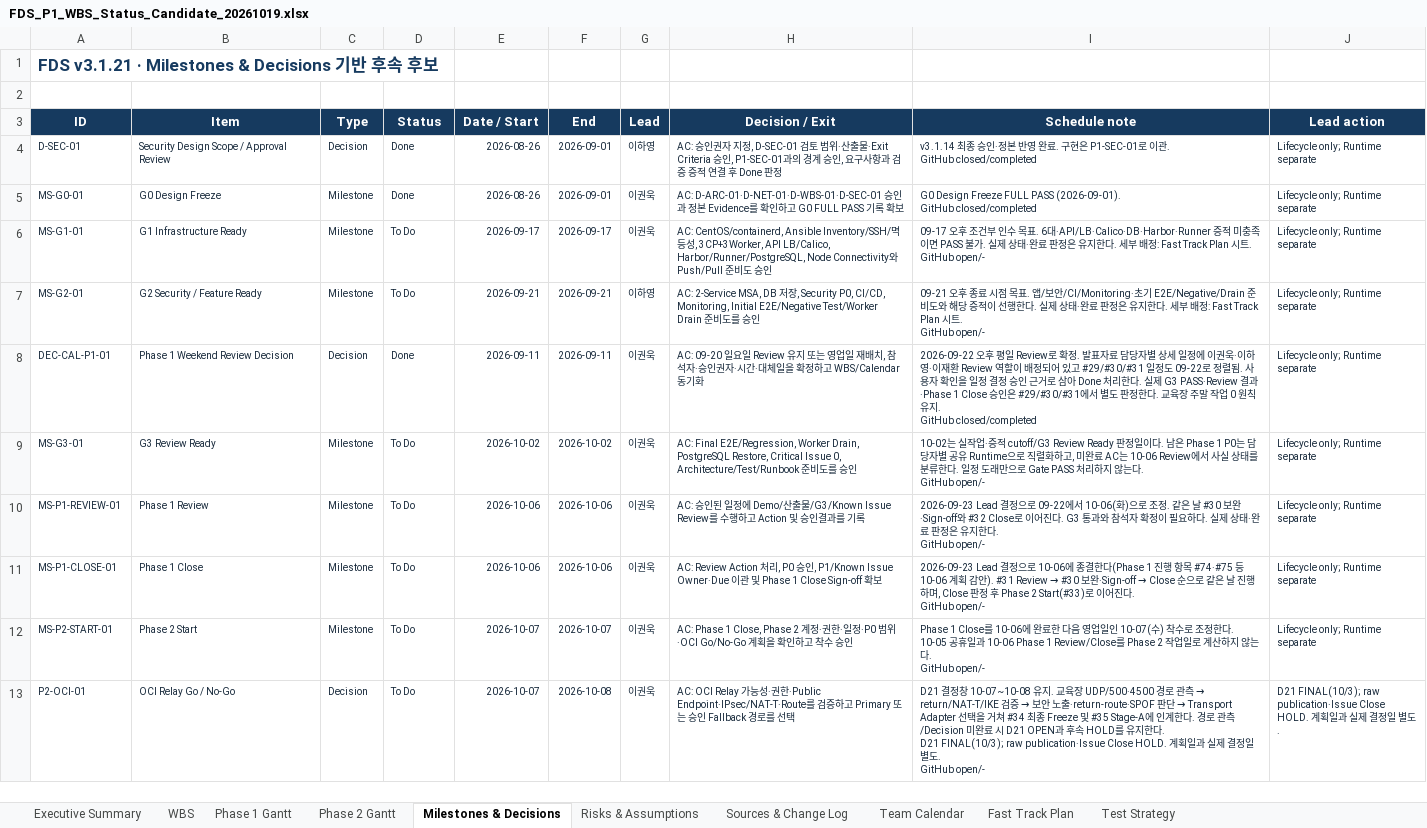
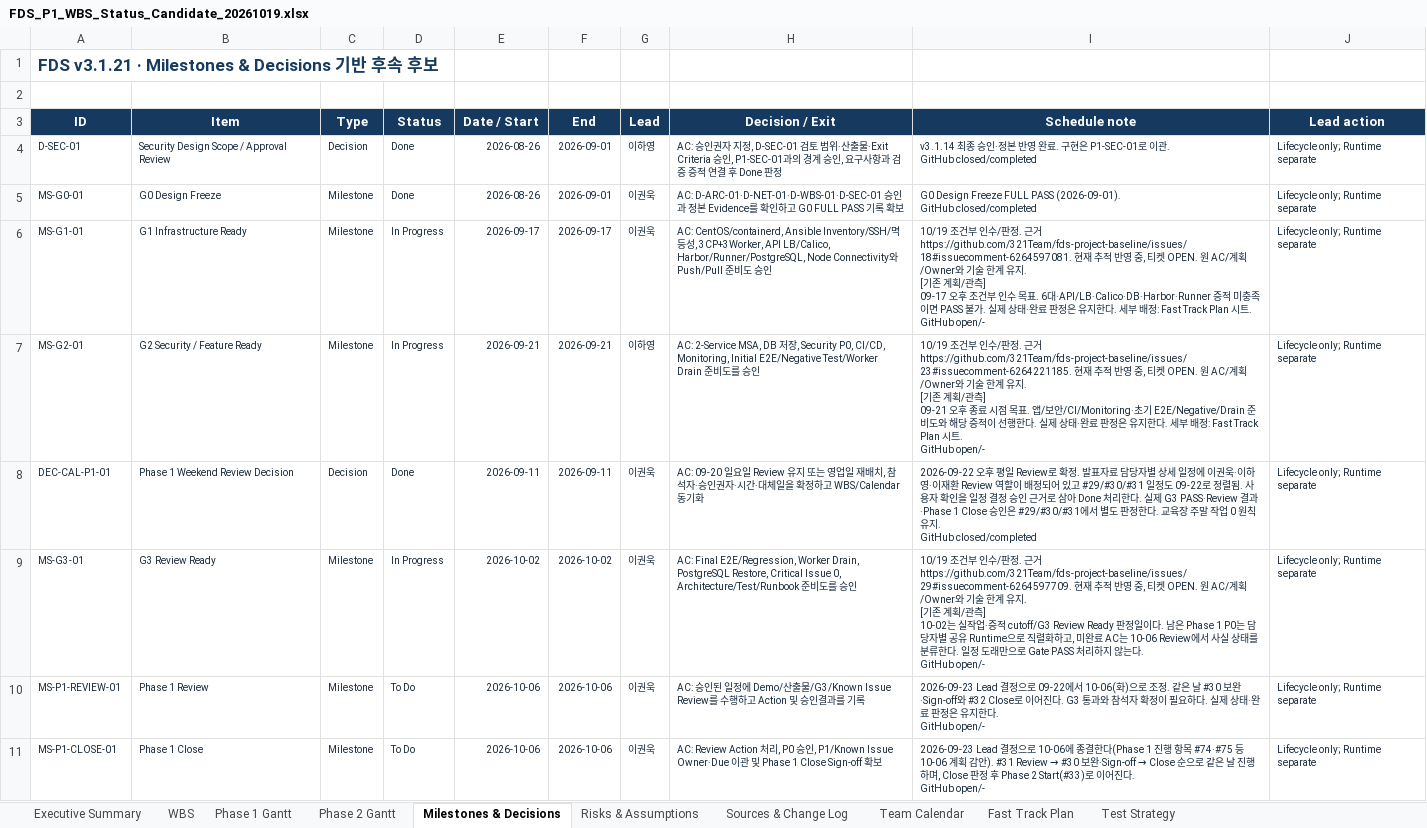
Before and after one commit to 321Team/fds-project-baseline, an Excel workbook: audit/canonical-candidate-20261019/proposed/FDS_P1_WBS_Status_Candidate_20261019.xlsx, sheet Milestones & Decisions, drawn as a sheet; only a part is shown; the shorter side is filled out with more unchanged rows; values as stored, in another font and other column widths than the file's, no borders; ↵ is a line break in a cell; the diff names each change by its address in the sheet, - before the commit and + after, or states it on an @@ line.

```diff
--- a/audit/canonical-candidate-20261019/proposed/FDS_P1_WBS_Status_Candidate_20261019.xlsx (sheet Milestones & Decisions)
+++ b/audit/canonical-candidate-20261019/proposed/FDS_P1_WBS_Status_Candidate_20261019.xlsx (sheet Milestones & Decisions)
-D6:D7 (Status): To Do
+D6:D7 (Status): In Progress
-I6 (Schedule note): 09-17 오후…
+I6 (Schedule note): 10/19 조건부 인수/판정. 근거 https://github.com/321Team/fds-project-baseline/issues/18#issuecomment-6264597081. 현재 추적 반영 중, 티켓 OPEN. 원 AC/계획/Owner와 기술 한계 유지. ↵ [기존 계획/관측] ↵ 09-17 오후…
-I7 (Schedule note): 09-21 오후…
+I7 (Schedule note): 10/19 조건부 인수/판정. 근거 https://github.com/321Team/fds-project-baseline/issues/23#issuecomment-6264221185. 현재 추적 반영 중, 티켓 OPEN. 원 AC/계획/Owner와 기술 한계 유지. ↵ [기존 계획/관측] ↵ 09-21 오후…
-D9 (Status): To Do
+D9 (Status): In Progress
-I9 (Schedule note): 10-02는 실…
+I9 (Schedule note): 10/19 조건부 인수/판정. 근거 https://github.com/321Team/fds-project-baseline/issues/29#issuecomment-6264597709. 현재 추적 반영 중, 티켓 OPEN. 원 AC/계획/Owner와 기술 한계 유지. ↵ [기존 계획/관측] ↵ 10-02는 실…
```
Also changed, not shown: sheet WBS, sheet Executive Summary, sheet Phase 1 Gantt, charts or pictures, 14 other files.
